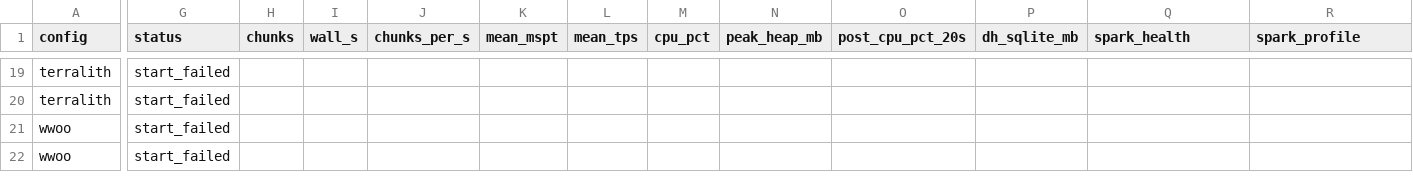
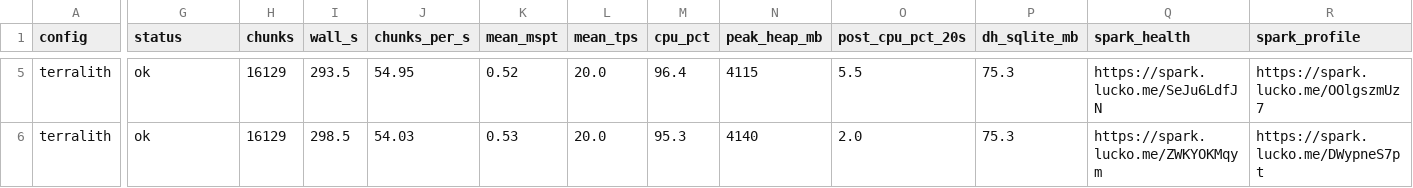
Before and after one commit to Froosty11/metamods, a CSV file: reports/s6-modlist/bench.csv, drawn as a sheet; only a part is shown, gaps mark what is left out; removed rows and columns are numbered as before the commit, all else as after; rows hold the shown columns only; the diff covers the shown part only; the diff names each change by its address in the sheet, - before the commit and + after, or states it on an @@ line.

```diff
--- a/reports/s6-modlist/bench.csv
+++ b/reports/s6-modlist/bench.csv
-G5:G6 (status): start_failed
+G5:G6 (status): ok
-H5:H6 (chunks): (empty)
+H5:H6 (chunks): 16129
-I5 (wall_s): (empty)
+I5 (wall_s): 293.5
-J5 (chunks_per_s): (empty)
+J5 (chunks_per_s): 54.95
-K5 (mean_mspt): (empty)
+K5 (mean_mspt): 0.52
-L5:L6 (mean_tps): (empty)
+L5:L6 (mean_tps): 20.0
-M5 (cpu_pct): (empty)
+M5 (cpu_pct): 96.4
-N5 (peak_heap_mb): (empty)
+N5 (peak_heap_mb): 4115
-O5 (post_cpu_pct_20s): (empty)
+O5 (post_cpu_pct_20s): 5.5
-P5:P6 (dh_sqlite_mb): (empty)
+P5:P6 (dh_sqlite_mb): 75.3
-Q5 (spark_health): (empty)
+Q5 (spark_health): https://spark.lucko.me/SeJu6LdfJN
-R5 (spark_profile): (empty)
+R5 (spark_profile): https://spark.lucko.me/OOlgszmUz7
-I6 (wall_s): (empty)
+I6 (wall_s): 298.5
-J6 (chunks_per_s): (empty)
+J6 (chunks_per_s): 54.03
-K6 (mean_mspt): (empty)
+K6 (mean_mspt): 0.53
-M6 (cpu_pct): (empty)
+M6 (cpu_pct): 95.3
-N6 (peak_heap_mb): (empty)
+N6 (peak_heap_mb): 4140
-O6 (post_cpu_pct_20s): (empty)
+O6 (post_cpu_pct_20s): 2.0
-Q6 (spark_health): (empty)
+Q6 (spark_health): https://spark.lucko.me/ZWKYOKMqym
-R6 (spark_profile): (empty)
+R6 (spark_profile): https://spark.lucko.me/DWypneS7pt
-row 21: wwoo | start_failed
-row 22: wwoo | start_failed
```
Also changed, not shown: 14 removed rows and 36 edited cells elsewhere in this file, 30 other files.
